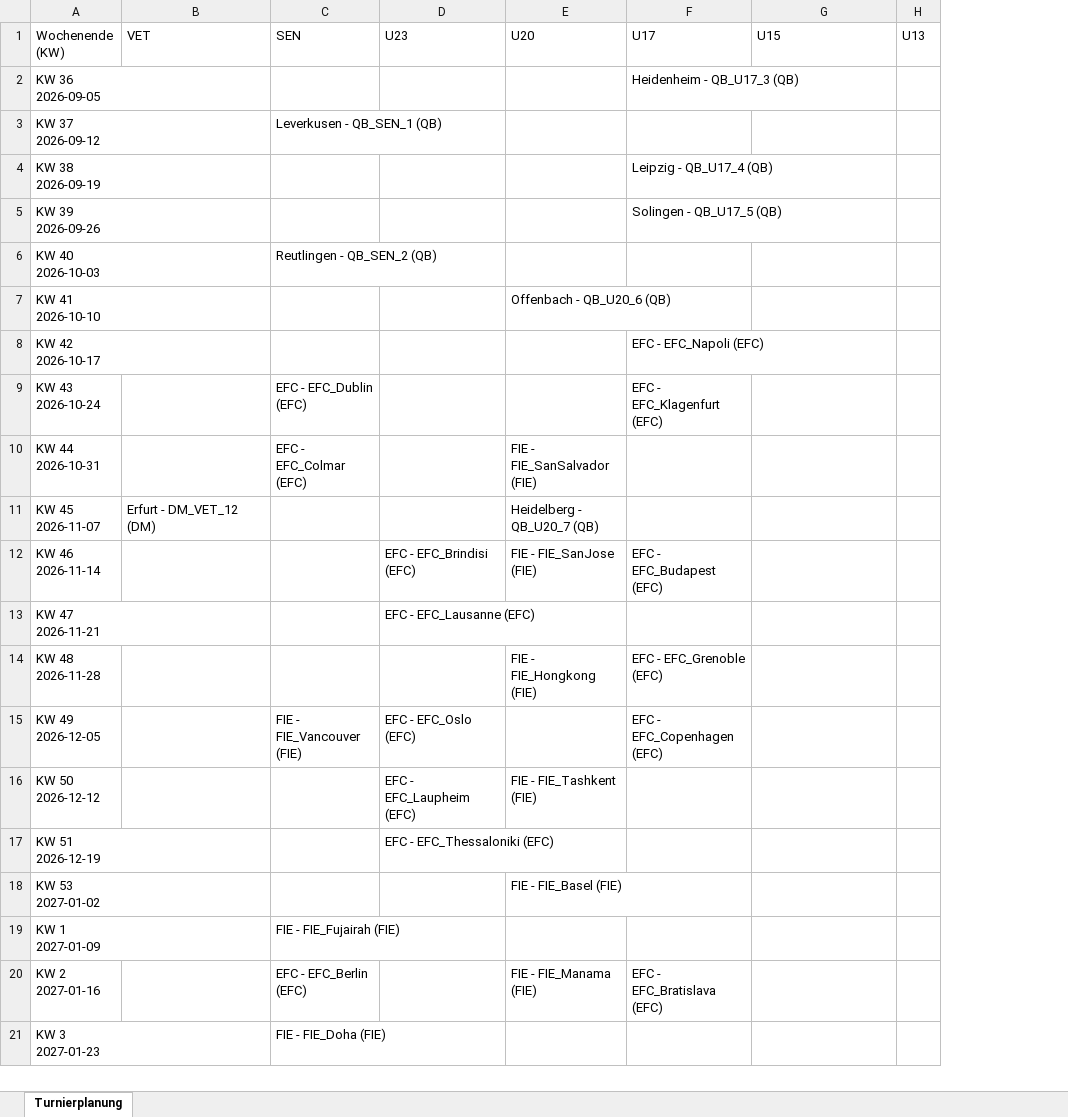
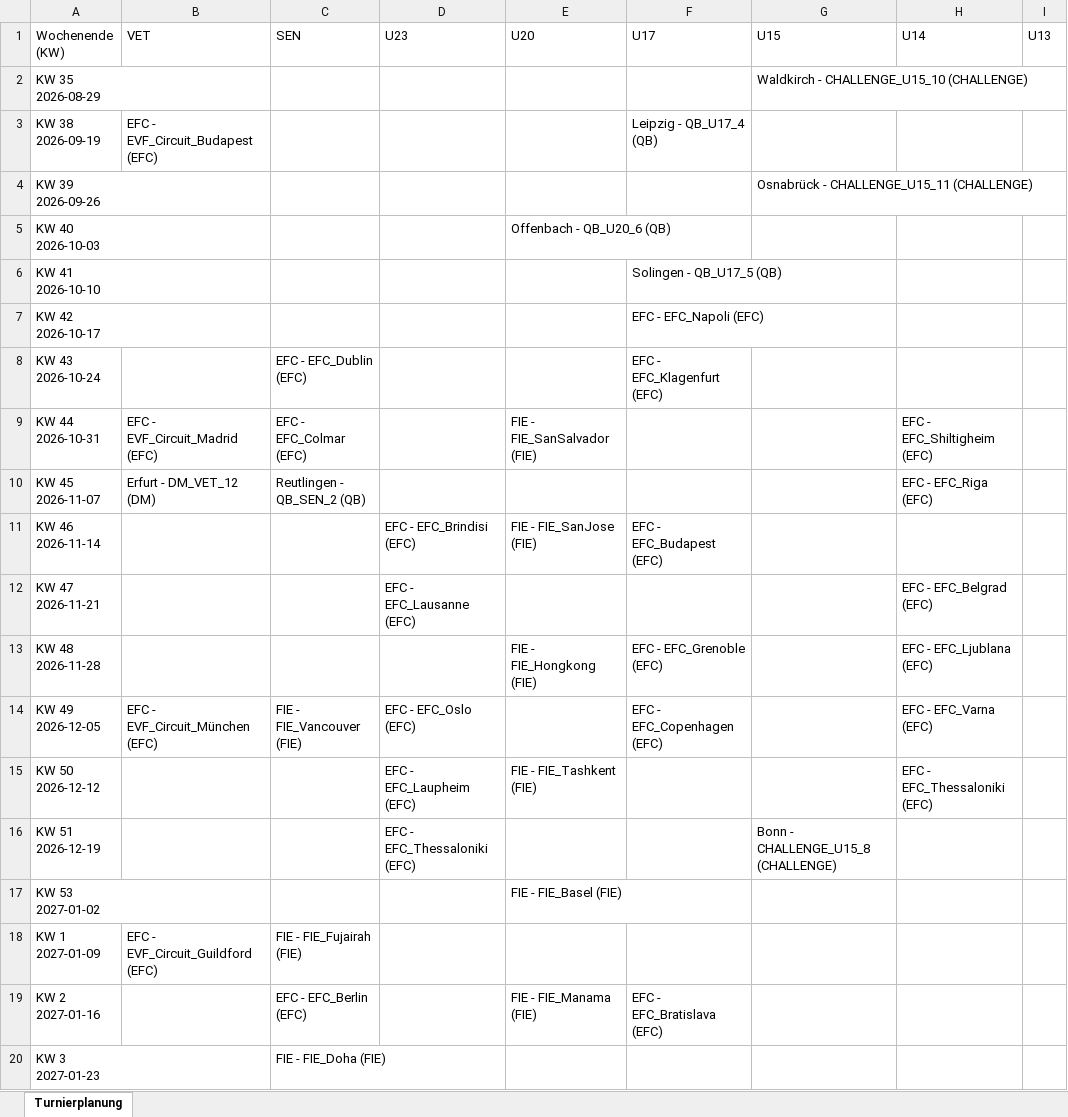
Before and after one commit to JensLeMue/Turnierplanung, an Excel workbook: Turnierplanung.xlsx, sheet Turnierplanung, drawn as a sheet; only a part is shown; values as stored, in another font and other column widths than the file's, no cell formats; removed rows and columns are numbered as before the commit, all else as after; ↵ is a line break in a cell; the diff covers the shown part only; the diff names each change by its address in the sheet, - before the commit and + after, or states it on an @@ line.

```diff
--- a/Turnierplanung.xlsx (sheet Turnierplanung)
+++ b/Turnierplanung.xlsx (sheet Turnierplanung)
+column H (U14), rows 9-15: EFC - EFC_Shiltigheim (EFC) | EFC - EFC_Riga (EFC) |  | EFC - EFC_Belgrad (EFC) | EFC - EFC_Ljublana (EFC) | EFC - EFC_Varna (EFC) | EFC - EFC_Thessaloniki (EFC)
-row 2: KW 36 ↵ 2026-09-05 |  |  |  |  | Heidenheim - QB_U17_3 (QB)
-row 3: KW 37 ↵ 2026-09-12 |  | Leverkusen - QB_SEN_1 (QB)
+row 2: KW 35 ↵ 2026-08-29 |  |  |  |  |  | Waldkirch - CHALLENGE_U15_10 (CHALLENGE)
-B3 (VET): (empty)
+B3 (VET): EFC - EVF_Circuit_Budapest (EFC)
-F4 (U17): Solingen - QB_U17_5 (QB)
+F4 (U17): (empty)
-G4 (U15): (empty)
+G4 (U15): Osnabrück - CHALLENGE_U15_11 (CHALLENGE)
-C5 (SEN): Reutlingen - QB_SEN_2 (QB)
+C5 (SEN): (empty)
-E5 (U20): (empty)
+E5 (U20): Offenbach - QB_U20_6 (QB)
-E6 (U20): Offenbach - QB_U20_6 (QB)
+E6 (U20): (empty)
-F6 (U17): (empty)
+F6 (U17): Solingen - QB_U17_5 (QB)
-B9 (VET): (empty)
+B9 (VET): EFC - EVF_Circuit_Madrid (EFC)
-C10 (SEN): (empty)
+C10 (SEN): Reutlingen - QB_SEN_2 (QB)
-E10 (U20): Heidelberg - QB_U20_7 (QB)
+E10 (U20): (empty)
-B14 (VET): (empty)
+B14 (VET): EFC - EVF_Circuit_München (EFC)
-G16 (U15): (empty)
+G16 (U15): Bonn - CHALLENGE_U15_8 (CHALLENGE)
-B18 (VET): (empty)
+B18 (VET): EFC - EVF_Circuit_Guildford (EFC)
```
Also changed, not shown: 2 added rows, 1 removed row and 8 edited cells elsewhere in this sheet, cell formats, 17 other files.
